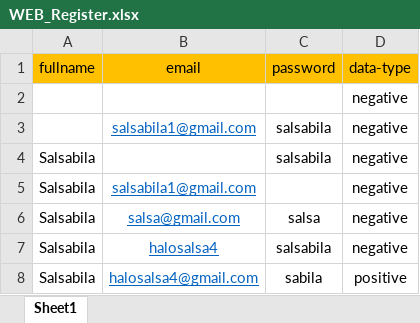
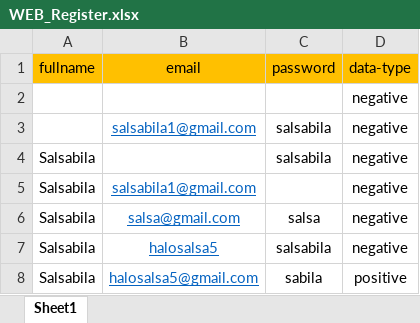
Before and after one commit to salsabilarhdsy/final-project-qe-alta, an Excel workbook: data-test/WEB_Register.xlsx, sheet Sheet1, drawn as a sheet; values as stored, in another font and other column widths than the file's, no borders; the diff names each change by its address in the sheet, - before the commit and + after, or states it on an @@ line.

Commit message:
Test Suite Web - 15/05/2022

```diff
--- a/data-test/WEB_Register.xlsx (sheet Sheet1)
+++ b/data-test/WEB_Register.xlsx (sheet Sheet1)
-B7 (email): halosalsa4
+B7 (email): halosalsa5
-B8 (email): halosalsa4@gmail.com
+B8 (email): halosalsa5@gmail.com
```
Also changed, not shown: 26 other files.
